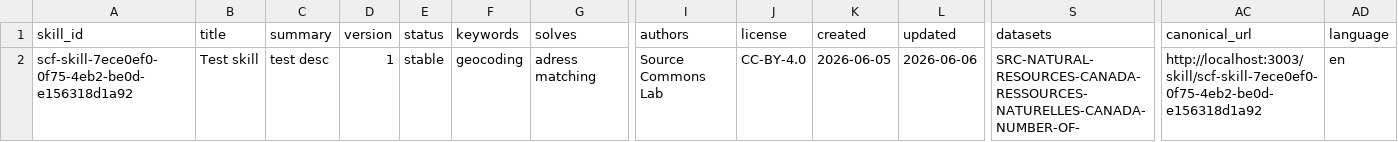
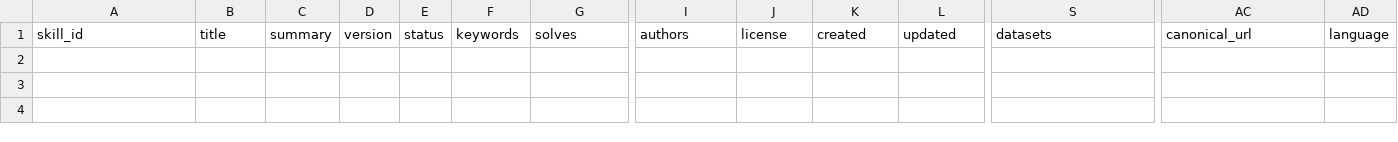
Before and after one commit to SourceCommons/source-commons-framework, a CSV file: data/skills.csv, drawn as a sheet; only a part is shown, gaps mark what is left out; rows hold the shown columns only; the diff names each change by its address in the sheet, - before the commit and + after, or states it on an @@ line.

Commit message:
Delete scf-skill-7ece0ef0-0f75-4eb2-be0d-e156318d1a92
Merged automatically after Source Commons reviewer deletion.

```diff
--- a/data/skills.csv
+++ b/data/skills.csv
-row 2: scf-skill-7ece0ef0-0f75-4eb2-be0d-e156318d1a92 | Test skill | test desc | 1 | stable | geocoding | adress matching | Source Commons Lab | CC-BY-4.0 | 2026-06-05 | 2026-06-06 | SRC-NATURAL-RESOURCES-CANADA-RESSOURCES-NATURELLES-CANADA-NUMBER-OF- | http://localhost:3003/skill/scf-skill-7ece0ef0-0f75-4eb2-be0d-e156318d1a92 | en
```
Also changed, not shown: 1 other file.
